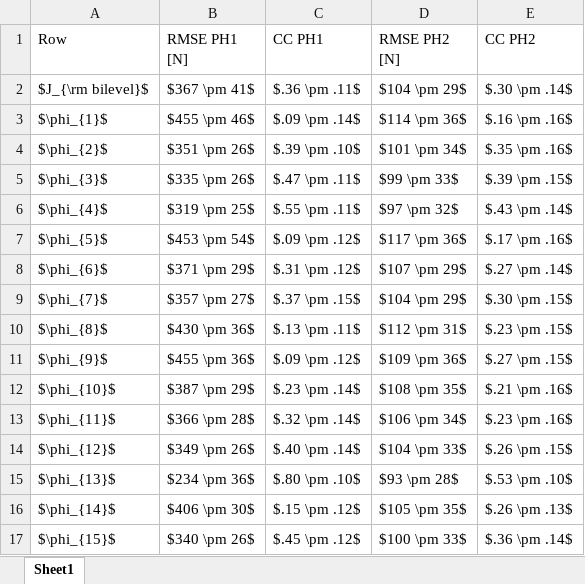
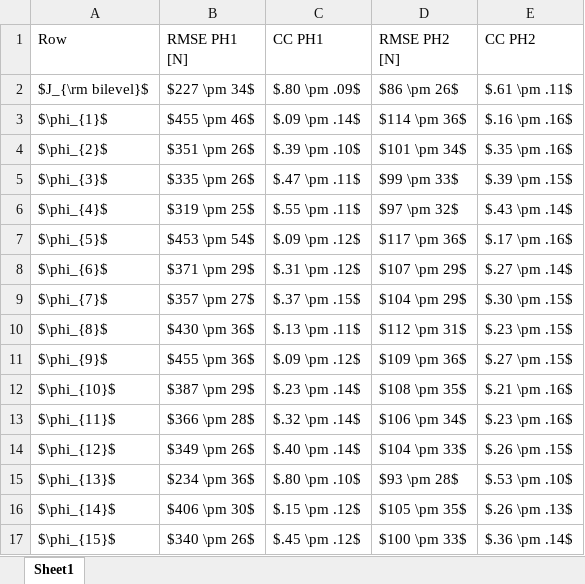
Before and after one commit to Beca-Filip/force_distribution, an Excel workbook: job_result_analysis/tables_s5/Speed_5_leg_2.xlsx, sheet Sheet1, drawn as a sheet; values as stored, in another font and other column widths than the file's, no borders; the diff names each change by its address in the sheet, - before the commit and + after, or states it on an @@ line.

```diff
--- a/job_result_analysis/tables_s5/Speed_5_leg_2.xlsx (sheet Sheet1)
+++ b/job_result_analysis/tables_s5/Speed_5_leg_2.xlsx (sheet Sheet1)
-B2 (RMSE PH1 [N]): $367 \pm 41$
+B2 (RMSE PH1 [N]): $227 \pm 34$
-C2 (CC PH1): $.36 \pm .11$
+C2 (CC PH1): $.80 \pm .09$
-D2 (RMSE PH2 [N]): $104 \pm 29$
+D2 (RMSE PH2 [N]): $86 \pm 26$
-E2 (CC PH2): $.30 \pm .14$
+E2 (CC PH2): $.61 \pm .11$
```
Also changed, not shown: job_result_analysis/tables_s5/Speed_1_leg_1.xlsx, job_result_analysis/tables_s5/Speed_1_leg_2.xlsx, 3 other files.
